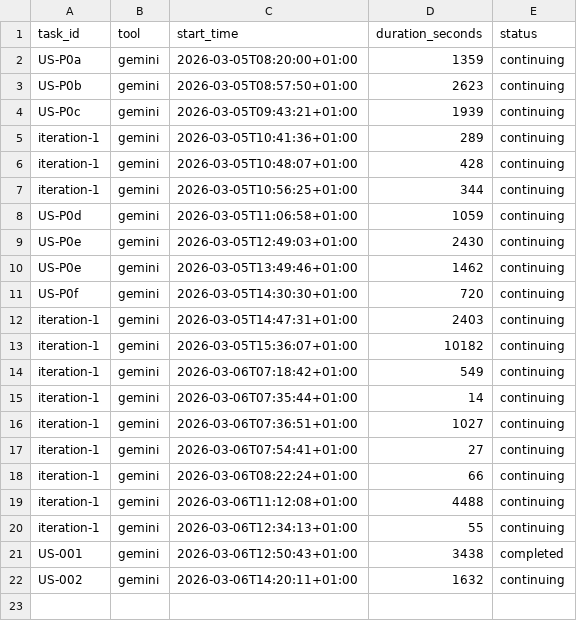
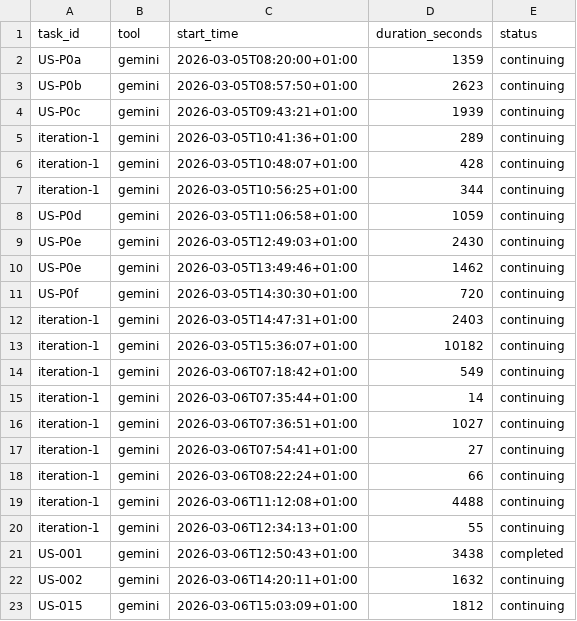
Before and after one commit to Ejdamm/meos, a CSV file: plan/metrics.csv, drawn as a sheet.

```diff
--- a/plan/metrics.csv
+++ b/plan/metrics.csv
@@ -22 +22,2 @@ US-001,gemini,2026-03-06T12:50:43+01:00,3438,completed
 US-002,gemini,2026-03-06T14:20:11+01:00,1632,continuing
+US-015,gemini,2026-03-06T15:03:09+01:00,1812,continuing
```
Also changed, not shown: 5 other files.
